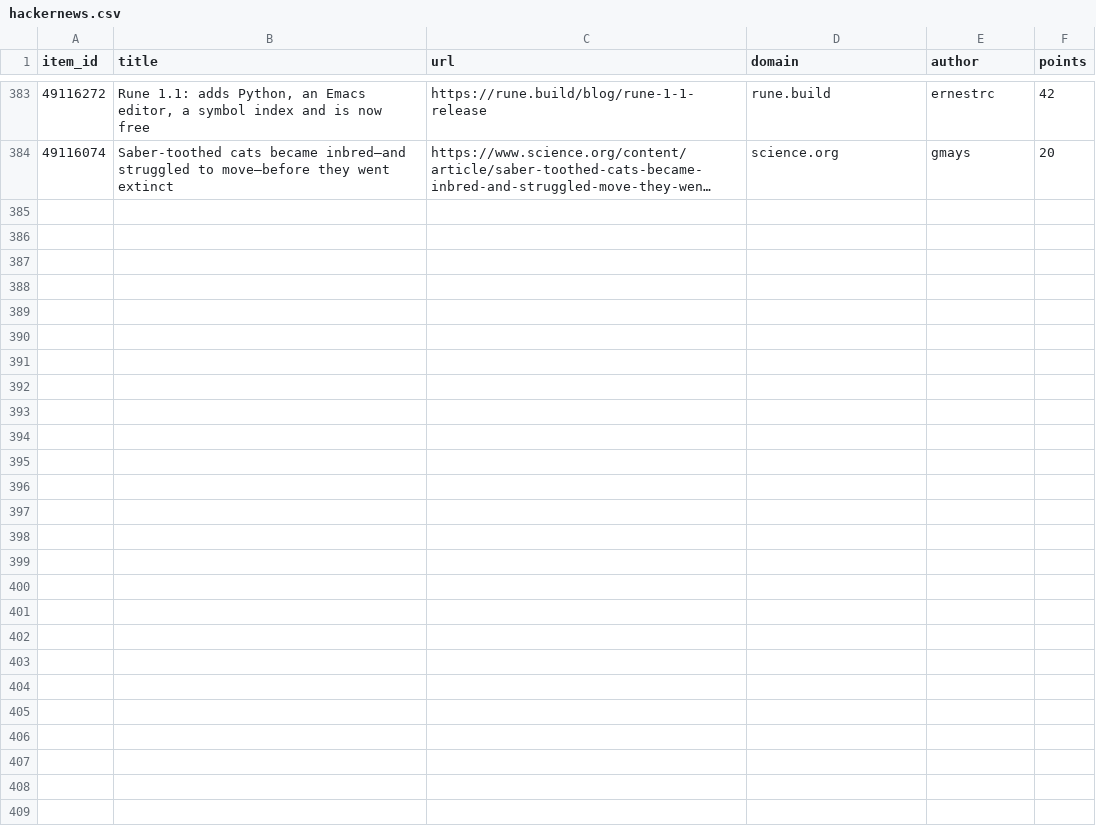
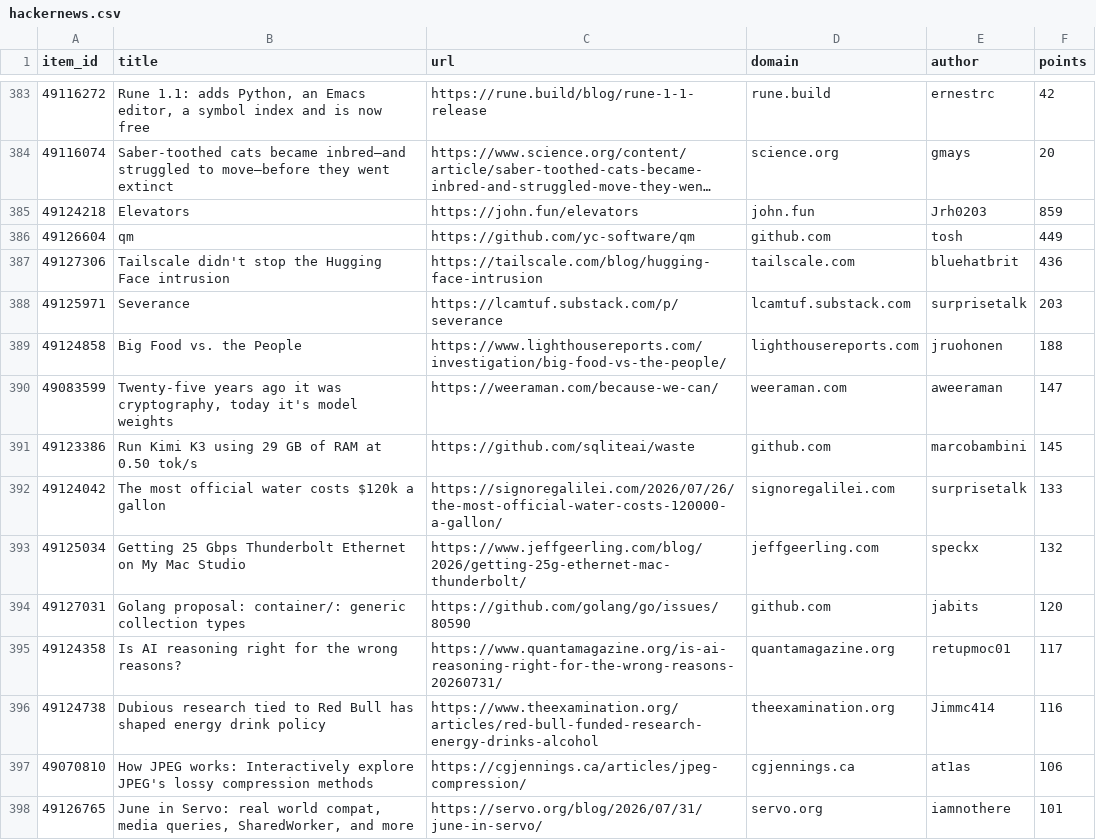
Before and after one commit to farajzada/cronos, a CSV file: data/hackernews.csv, drawn as a sheet; only a part is shown, gaps mark what is left out; long unchanged cells end in …; the diff covers the shown part only; the diff names each change by its address in the sheet, - before the commit and + after, or states it on an @@ line.

```diff
--- a/data/hackernews.csv
+++ b/data/hackernews.csv
+row 385: 49124218 | Elevators | https://john.fun/elevators | john.fun | Jrh0203 | 859
+row 386: 49126604 | qm | https://github.com/yc-software/qm | github.com | tosh | 449
+row 387: 49127306 | Tailscale didn't stop the Hugging Face intrusion | https://tailscale.com/blog/hugging-face-intrusion | tailscale.com | bluehatbrit | 436
+row 388: 49125971 | Severance | https://lcamtuf.substack.com/p/severance | lcamtuf.substack.com | surprisetalk | 203
+row 389: 49124858 | Big Food vs. the People | https://www.lighthousereports.com/investigation/big-food-vs-the-people/ | lighthousereports.com | jruohonen | 188
+row 390: 49083599 | Twenty-five years ago it was cryptography, today it's model weights | https://weeraman.com/because-we-can/ | weeraman.com | aweeraman | 147
+row 391: 49123386 | Run Kimi K3 using 29 GB of RAM at 0.50 tok/s | https://github.com/sqliteai/waste | github.com | marcobambini | 145
+row 392: 49124042 | The most official water costs $120k a gallon | https://signoregalilei.com/2026/07/26/the-most-official-water-costs-120000-a-gallon/ | signoregalilei.com | surprisetalk | 133
+row 393: 49125034 | Getting 25 Gbps Thunderbolt Ethernet on My Mac Studio | https://www.jeffgeerling.com/blog/2026/getting-25g-ethernet-mac-thunderbolt/ | jeffgeerling.com | speckx | 132
+row 394: 49127031 | Golang proposal: container/: generic collection types | https://github.com/golang/go/issues/80590 | github.com | jabits | 120
+row 395: 49124358 | Is AI reasoning right for the wrong reasons? | https://www.quantamagazine.org/is-ai-reasoning-right-for-the-wrong-reasons-20260731/ | quantamagazine.org | retupmoc01 | 117
+row 396: 49124738 | Dubious research tied to Red Bull has shaped energy drink policy | https://www.theexamination.org/articles/red-bull-funded-research-energy-drinks-alcohol | theexamination.org | Jimmc414 | 116
+row 397: 49070810 | How JPEG works: Interactively explore JPEG's lossy compression methods | https://cgjennings.ca/articles/jpeg-compression/ | cgjennings.ca | at1as | 106
+row 398: 49126765 | June in Servo: real world compat, media queries, SharedWorker, and more | https://servo.org/blog/2026/07/31/june-in-servo/ | servo.org | iamnothere | 101
```
Also changed, not shown: 13 added rows elsewhere in this file, 2 other files.
